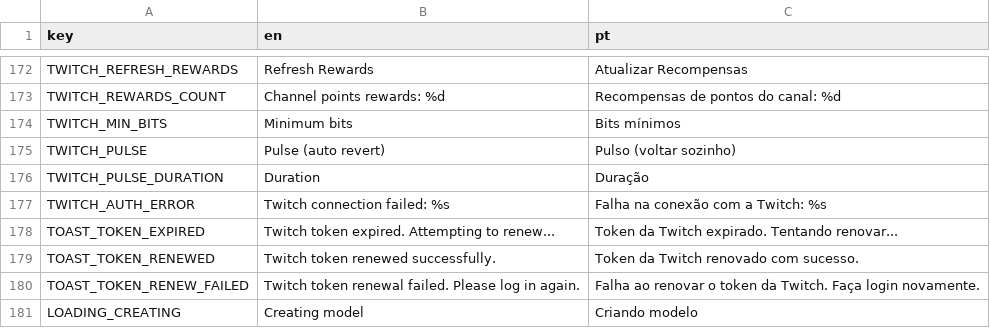
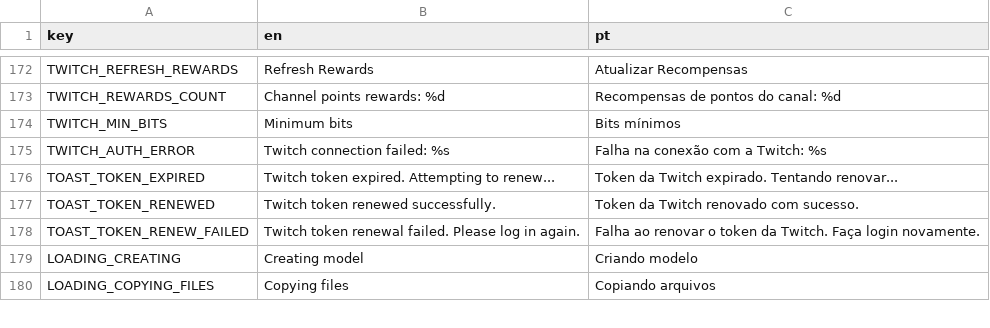
Before and after one commit to CoffeeSanVT/YAPS, a CSV file: localization/YAPS_Localization.csv, drawn as a sheet; only a part is shown, gaps mark what is left out; the shorter side is filled out with more unchanged rows; the diff names each change by its address in the sheet, - before the commit and + after, or states it on an @@ line.

Commit message:
chore: remove twitch pulse option of assets

```diff
--- a/localization/YAPS_Localization.csv
+++ b/localization/YAPS_Localization.csv
-row 175: TWITCH_PULSE | Pulse (auto revert) | Pulso (voltar sozinho)
-row 176: TWITCH_PULSE_DURATION | Duration | Duração
```
Also changed, not shown: 3 other files.
